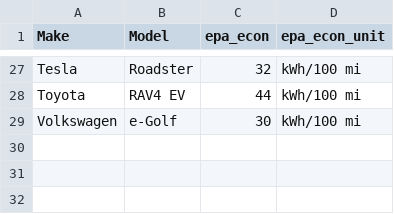
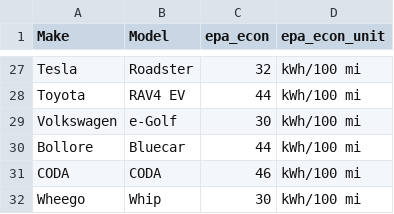
Before and after one commit to m-mcqueen/Incentive-Impact-Tool, a CSV file: E-Bike_Incentive_Design_Space/www/Data Tables/Vehicles/BEV.csv, drawn as a sheet; only a part is shown, gaps mark what is left out; the diff names each change by its address in the sheet, - before the commit and + after, or states it on an @@ line.

```diff
--- a/E-Bike_Incentive_Design_Space/www/Data Tables/Vehicles/BEV.csv
+++ b/E-Bike_Incentive_Design_Space/www/Data Tables/Vehicles/BEV.csv
+row 30: Bollore | Bluecar | 44 | kWh/100 mi
+row 31: CODA | CODA | 46 | kWh/100 mi
+row 32: Wheego | Whip | 30 | kWh/100 mi
```
Also changed, not shown: E-Bike_Incentive_Design_Space/www/Data Tables/Vehicles/PHEV.csv, E-Bike_Incentive_Design_Space/www/Data Tables/Vehicles/mix.csv, 1 other file.
